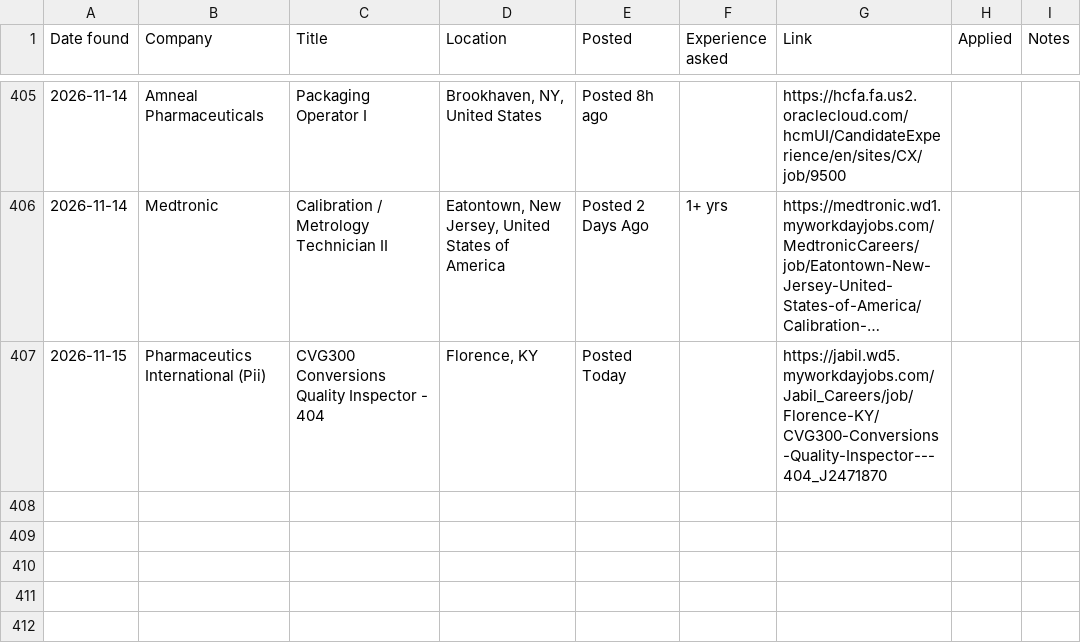
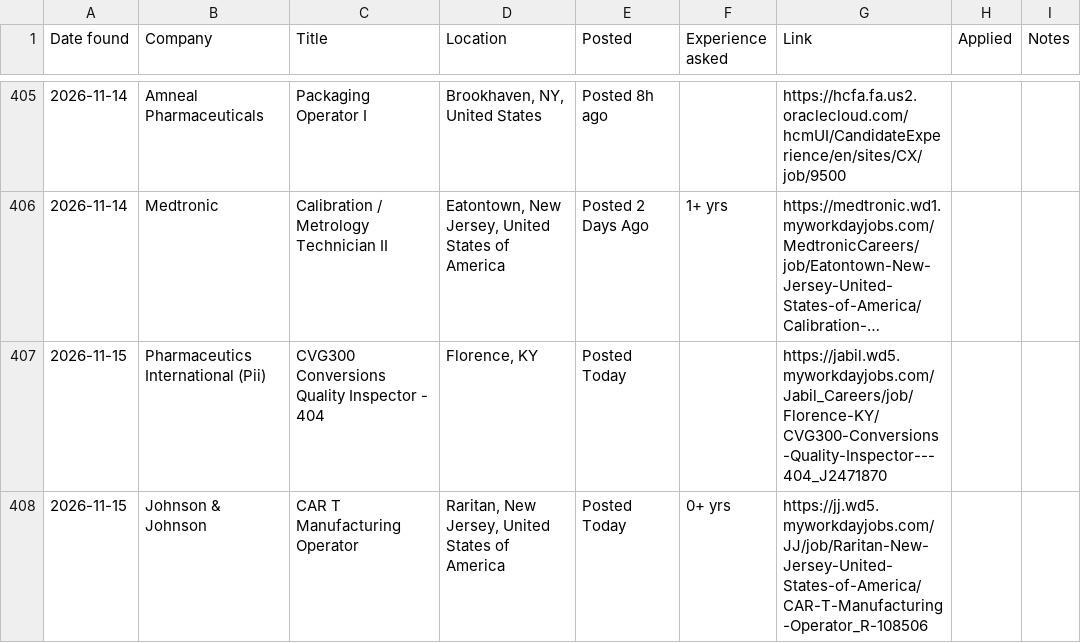
Before and after one commit to arkit-reg/Job_Watch_21, a CSV file: jobs_log.csv, drawn as a sheet; only a part is shown, gaps mark what is left out; long unchanged cells end in …; the diff names each change by its address in the sheet, - before the commit and + after, or states it on an @@ line.

```diff
--- a/jobs_log.csv
+++ b/jobs_log.csv
+row 408: 2026-11-15 | Johnson & Johnson | CAR T Manufacturing Operator | Raritan, New Jersey, United States of America | Posted Today | 0+ yrs | https://jj.wd5.myworkdayjobs.com/JJ/job/Raritan-New-Jersey-United-States-of-America/CAR-T-Manufacturing-Operator_R-108506
```
Also changed, not shown: manual_check.csv, 1 other file.
